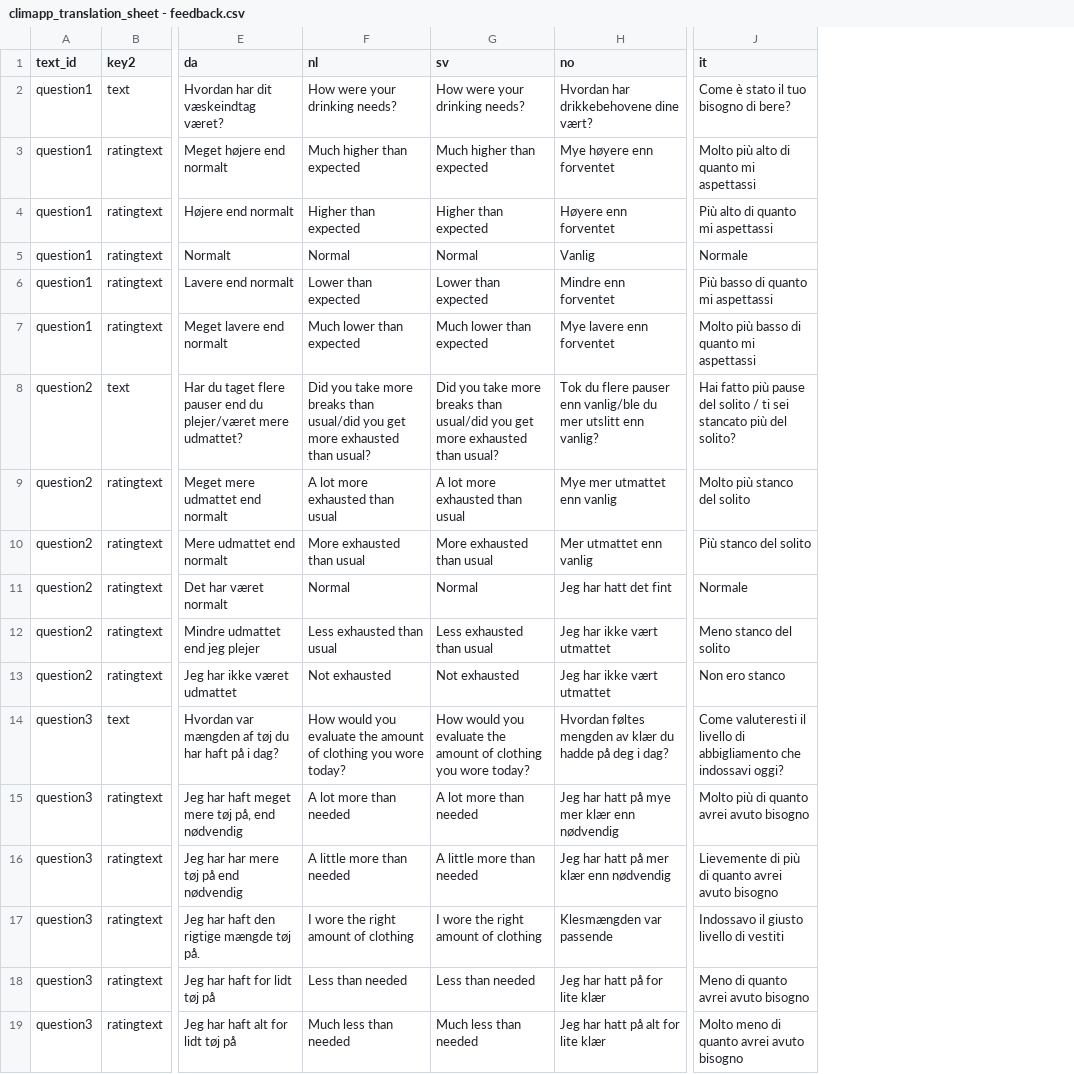
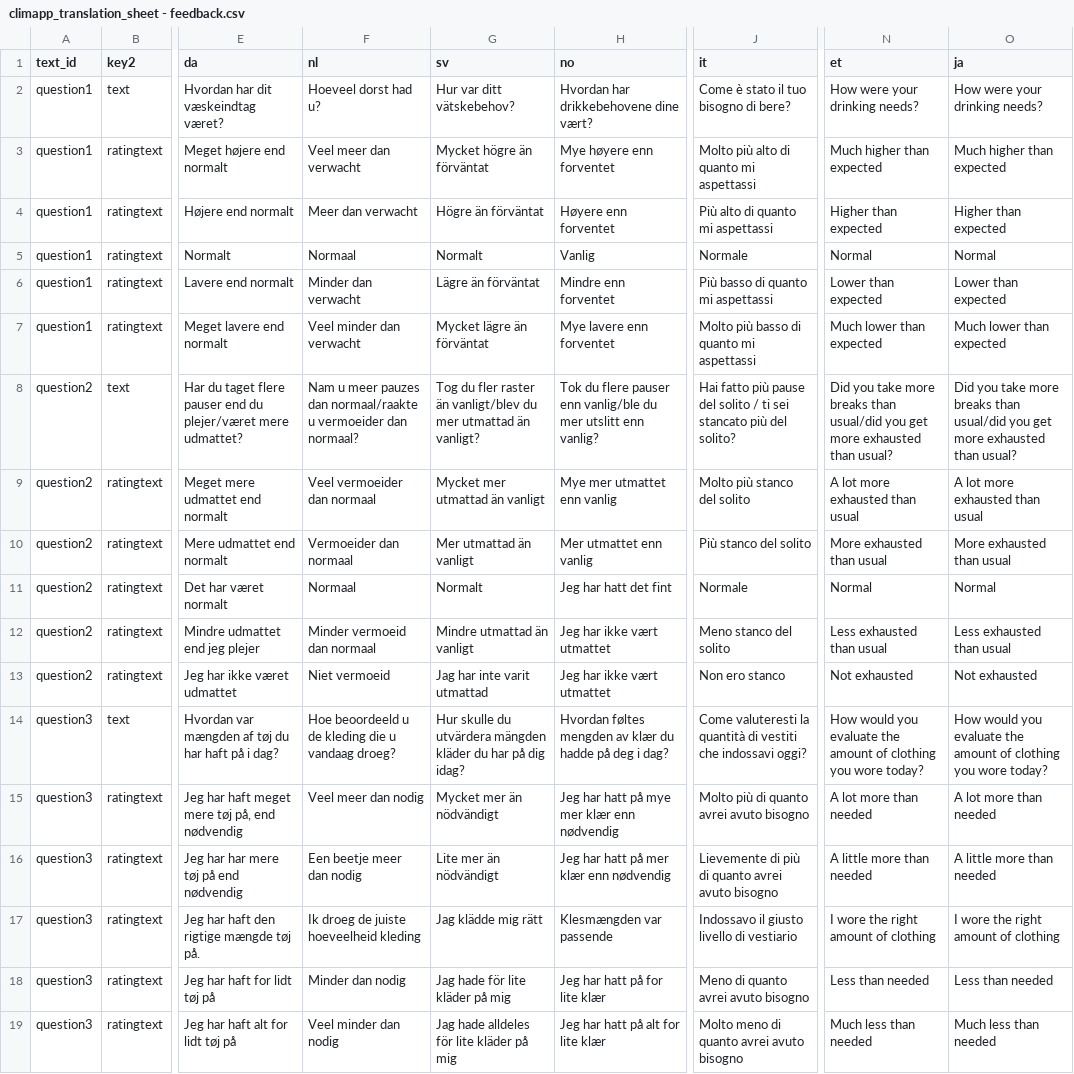
Before and after one commit to frksteenhoff/ClimApp, a CSV file: cordova/climapp/www/translations/climapp_translation_sheet - feedback.csv, drawn as a sheet; only a part is shown, gaps mark what is left out; the diff names each change by its address in the sheet, - before the commit and + after, or states it on an @@ line.

```diff
--- a/cordova/climapp/www/translations/climapp_translation_sheet - feedback.csv
+++ b/cordova/climapp/www/translations/climapp_translation_sheet - feedback.csv
+column N (et), rows 2-19: How were your drinking needs? | Much higher than expected | Higher than expected | Normal | Lower than expected | Much lower than expected | Did you take more breaks than usual/did you get more exhausted than usual? | A lot more exhausted than usual | More exhausted than usual | Normal | Less exhausted than usual | Not exhausted | How would you evaluate the amount of clothing you wore today? | A lot more than needed | A little more than needed | I wore the right amount of clothing | Less than needed | Much less than needed
+column O (ja), rows 2-19: How were your drinking needs? | Much higher than expected | Higher than expected | Normal | Lower than expected | Much lower than expected | Did you take more breaks than usual/did you get more exhausted than usual? | A lot more exhausted than usual | More exhausted than usual | Normal | Less exhausted than usual | Not exhausted | How would you evaluate the amount of clothing you wore today? | A lot more than needed | A little more than needed | I wore the right amount of clothing | Less than needed | Much less than needed
-F2 (nl): How were your drinking needs?
+F2 (nl): Hoeveel dorst had u?
-G2 (sv): How were your drinking needs?
+G2 (sv): Hur var ditt vätskebehov?
-F3 (nl): Much higher than expected
+F3 (nl): Veel meer dan verwacht
-G3 (sv): Much higher than expected
+G3 (sv): Mycket högre än förväntat
-F4 (nl): Higher than expected
+F4 (nl): Meer dan verwacht
-G4 (sv): Higher than expected
+G4 (sv): Högre än förväntat
-F5 (nl): Normal
+F5 (nl): Normaal
-G5 (sv): Normal
+G5 (sv): Normalt
-F6 (nl): Lower than expected
+F6 (nl): Minder dan verwacht
-G6 (sv): Lower than expected
+G6 (sv): Lägre än förväntat
-F7 (nl): Much lower than expected
+F7 (nl): Veel minder dan verwacht
-G7 (sv): Much lower than expected
+G7 (sv): Mycket lägre än förväntat
-F8 (nl): Did you take more breaks than usual/did you get more exhausted than usual?
+F8 (nl): Nam u meer pauzes dan normaal/raakte u vermoeider dan normaal?
-G8 (sv): Did you take more breaks than usual/did you get more exhausted than usual?
+G8 (sv): Tog du fler raster än vanligt/blev du mer utmattad än vanligt?
-F9 (nl): A lot more exhausted than usual
+F9 (nl): Veel vermoeider dan normaal
-G9 (sv): A lot more exhausted than usual
+G9 (sv): Mycket mer utmattad än vanligt
-F10 (nl): More exhausted than usual
+F10 (nl): Vermoeider dan normaal
-G10 (sv): More exhausted than usual
+G10 (sv): Mer utmattad än vanligt
-F11 (nl): Normal
+F11 (nl): Normaal
-G11 (sv): Normal
+G11 (sv): Normalt
-F12 (nl): Less exhausted than usual
+F12 (nl): Minder vermoeid dan normaal
-G12 (sv): Less exhausted than usual
+G12 (sv): Mindre utmattad än vanligt
-F13 (nl): Not exhausted
+F13 (nl): Niet vermoeid
-G13 (sv): Not exhausted
+G13 (sv): Jag har inte varit utmattad
-F14 (nl): How would you evaluate the amount of clothing you wore today?
+F14 (nl): Hoe beoordeeld u de kleding die u vandaag droeg?
-G14 (sv): How would you evaluate the amount of clothing you wore today?
+G14 (sv): Hur skulle du utvärdera mängden kläder du har på dig idag?
-J14 (it): Come valuteresti il livello di abbigliamento che indossavi…
+J14 (it): Come valuteresti la quantità di vestiti che indossavi…
-F15 (nl): A lot more than needed
+F15 (nl): Veel meer dan nodig
-G15 (sv): A lot more than needed
+G15 (sv): Mycket mer än nödvändigt
-F16 (nl): A little more than needed
+F16 (nl): Een beetje meer dan nodig
-G16 (sv): A little more than needed
+G16 (sv): Lite mer än nödvändigt
-F17 (nl): I wore the right amount of clothing
+F17 (nl): Ik droeg de juiste hoeveelheid kleding
-G17 (sv): I wore the right amount of clothing
+G17 (sv): Jag klädde mig rätt
-J17 (it): Indossavo il giusto livello di vestiti
+J17 (it): Indossavo il giusto livello di vestiario
-F18 (nl): Less than needed
+F18 (nl): Minder dan nodig
-G18 (sv): Less than needed
+G18 (sv): Jag hade för lite kläder på mig
-F19 (nl): Much less than needed
+F19 (nl): Veel minder dan nodig
-G19 (sv): Much less than needed
+G19 (sv): Jag hade alldeles för lite kläder på mig
```
Also changed, not shown: cordova/climapp/www/translations/climapp_translation_sheet - labels.csv, cordova/climapp/www/translations/climapp_translation_sheet - toasts.csv, 23 other files.
